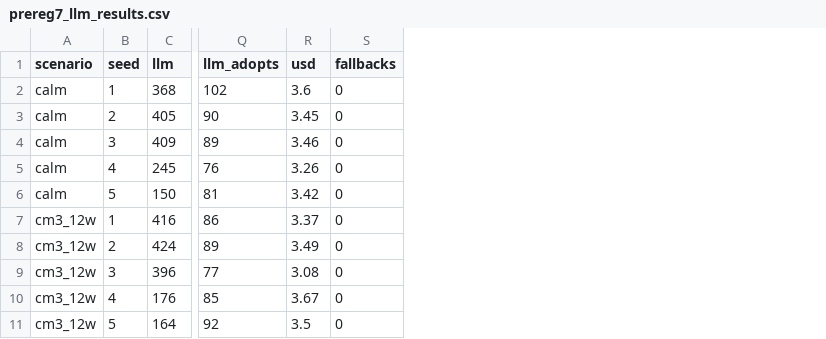
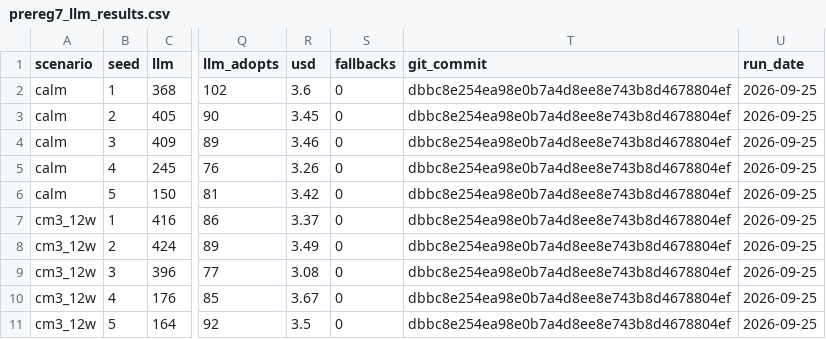
Before and after one commit to KD1960/SCITI-simulation, a CSV file: docs/sciti2/experiments/prereg7_llm_results.csv, drawn as a sheet; only a part is shown, gaps mark what is left out; the diff names each change by its address in the sheet, - before the commit and + after, or states it on an @@ line.

```diff
--- a/docs/sciti2/experiments/prereg7_llm_results.csv
+++ b/docs/sciti2/experiments/prereg7_llm_results.csv
+column T (git_commit), rows 2-11: all dbbc8e254ea98e0b7a4d8ee8e743b8d4678804ef
+column U (run_date), rows 2-11: all 2026-09-25
```
Also changed, not shown: 1 other file.
